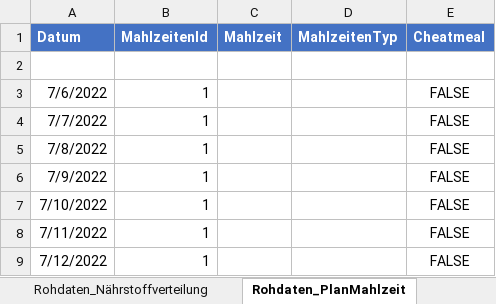
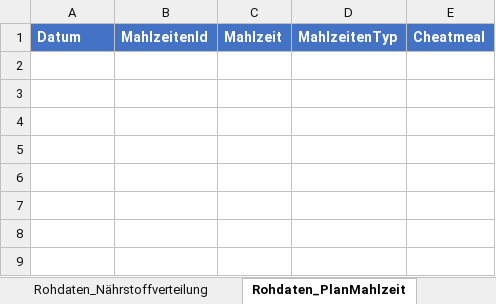
Before and after one commit to MatthiasBae/Fitness-Excel, an Excel workbook: Fitness V.0.3.xlsm, sheet Rohdaten_PlanMahlzeit, drawn as a sheet; values as stored, in another font and other column widths than the file's, no borders; table styles not drawn; the diff names each change by its address in the sheet, - before the commit and + after, or states it on an @@ line.

```diff
--- a/Fitness V.0.3.xlsm (sheet Rohdaten_PlanMahlzeit)
+++ b/Fitness V.0.3.xlsm (sheet Rohdaten_PlanMahlzeit)
-row 2: (empty)
-row 3: 7/6/2022 | 1 |  |  | FALSE
-row 4: 7/7/2022 | 1 |  |  | FALSE
-row 5: 7/8/2022 | 1 |  |  | FALSE
-row 6: 7/9/2022 | 1 |  |  | FALSE
-row 7: 7/10/2022 | 1 |  |  | FALSE
-row 8: 7/11/2022 | 1 |  |  | FALSE
-row 9: 7/12/2022 | 1 |  |  | FALSE
```
Also changed, not shown: sheet Rohdaten_MahlzeitLebensmittel, sheet Dashboard Lebensmittel, sheet Rohdaten_Zusammenfassung, sheet Rohdaten_Lebensmittel, sheet Dashboard Ernährung, sheet Dashboard Körper, 1 more sheet, other sheet tabs, charts or pictures.
